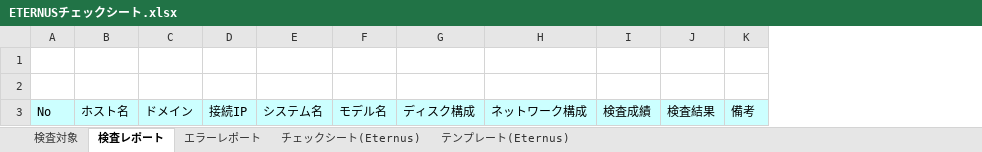
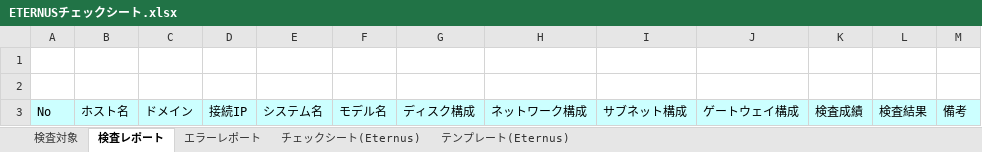
Before and after one commit to frsw3nr/gradle-server-acceptance, an Excel workbook: template/FJ_Eternus/ETERNUSチェックシート.xlsx, sheet 検査レポート, drawn as a sheet; values as stored, in another font and other column widths than the file's, no borders; the diff names each change by its address in the sheet, - before the commit and + after, or states it on an @@ line.

```diff
--- a/template/FJ_Eternus/ETERNUSチェックシート.xlsx (sheet 検査レポート)
+++ b/template/FJ_Eternus/ETERNUSチェックシート.xlsx (sheet 検査レポート)
+column I, row 3: サブネット構成
+column J, row 3: ゲートウェイ構成
```
Also changed, not shown: sheet チェックシート(Eternus), hidden cells, template/Hitachi_VSP/HitachiVSPチェックシート.xlsx, template/Solaris/Solarisチェックシート.xlsx, 28 other files.
